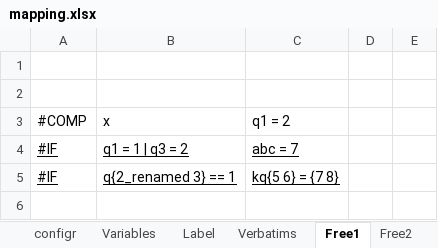
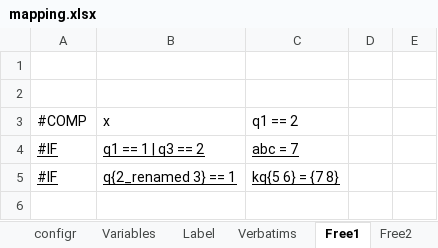
Before and after one commit to urswilke/datadaptor, an Excel workbook: inst/extdata/mapping.xlsx, sheet Free1, drawn as a sheet; only a part is shown; values as stored, in another font and other column widths than the file's, no borders; the diff names each change by its address in the sheet, - before the commit and + after, or states it on an @@ line.

```diff
--- a/inst/extdata/mapping.xlsx (sheet Free1)
+++ b/inst/extdata/mapping.xlsx (sheet Free1)
-C3: q1 = 2
+C3: q1 == 2
-B4: q1 = 1 | q3 = 2
+B4: q1 == 1 | q3 == 2
```
Also changed, not shown: 1 other file.
